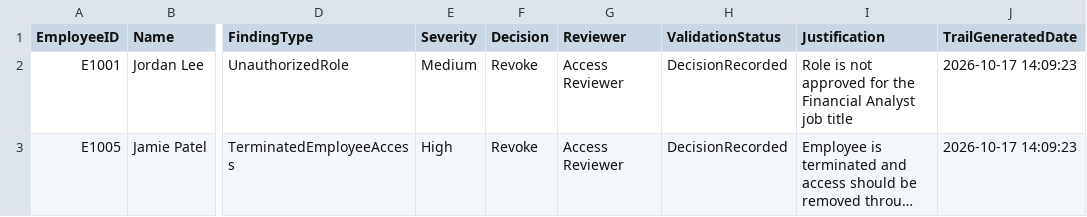
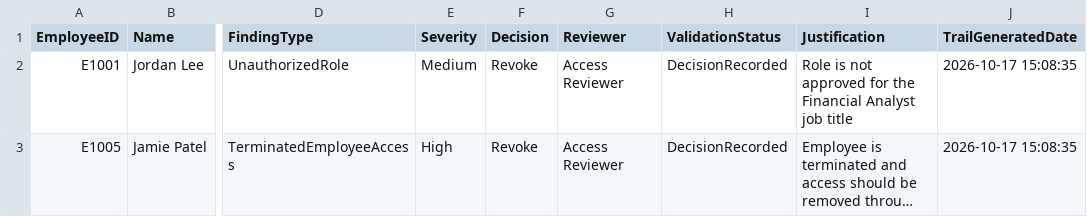
Before and after one commit to luhtrell/iam-access-certification, a CSV file: reports/audit-trail.csv, drawn as a sheet; only a part is shown, gaps mark what is left out; long unchanged cells end in …; the diff names each change by its address in the sheet, - before the commit and + after, or states it on an @@ line.

```diff
--- a/reports/audit-trail.csv
+++ b/reports/audit-trail.csv
-J2:J3 (TrailGeneratedDate): 2026-10-17 14:09:23
+J2:J3 (TrailGeneratedDate): 2026-10-17 15:08:35
```
Also changed, not shown: reports/review-validation.csv, 11 other files.
